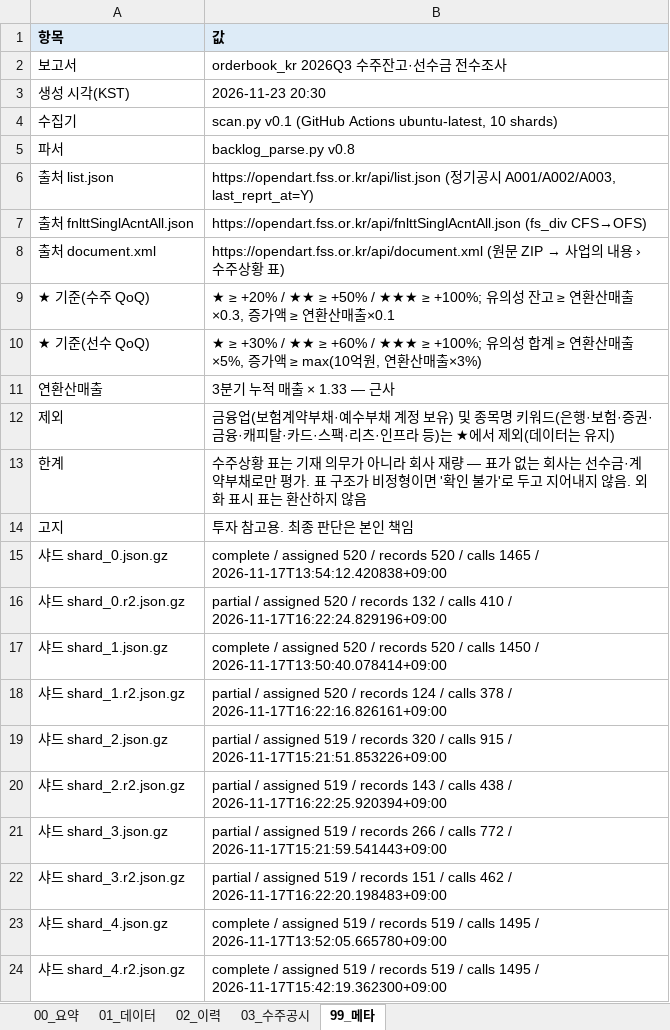
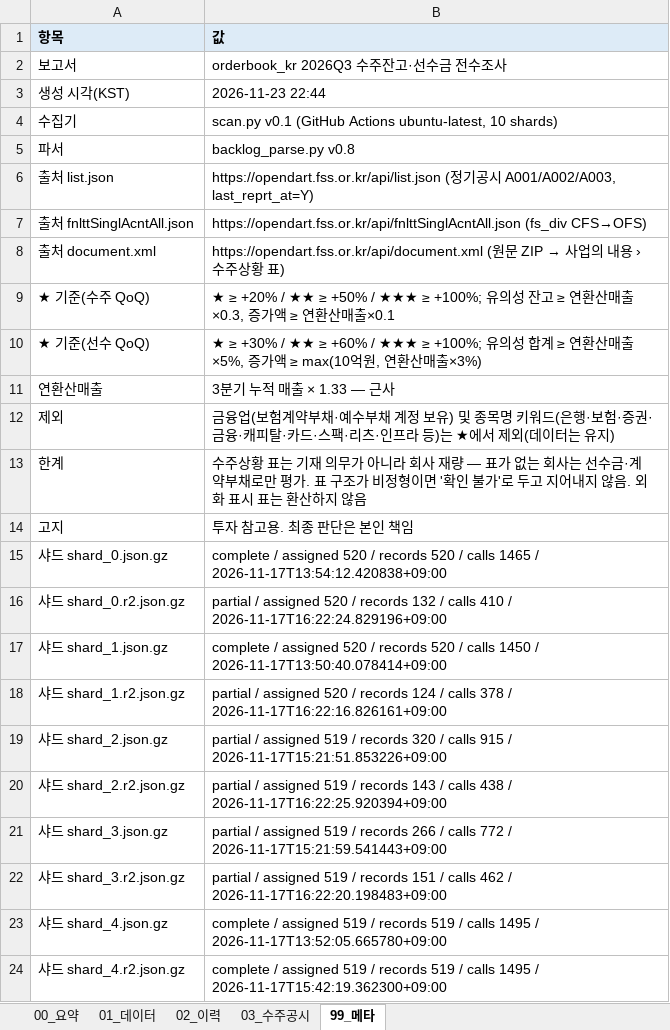
Before and after one commit to newwild3-cmyk/ivyreports, an Excel workbook: backlog/2026-11-23_orderbook_kr_2026Q3.xlsx, sheet 99_메타, drawn as a sheet; values as stored, in another font and other column widths than the file's, no borders; the diff names each change by its address in the sheet, - before the commit and + after, or states it on an @@ line.

```diff
--- a/backlog/2026-11-23_orderbook_kr_2026Q3.xlsx (sheet 99_메타)
+++ b/backlog/2026-11-23_orderbook_kr_2026Q3.xlsx (sheet 99_메타)
-B3 (값): 2026-11-23 20:30
+B3 (값): 2026-11-23 22:44
```
Also changed, not shown: sheet 03_수주공시.
